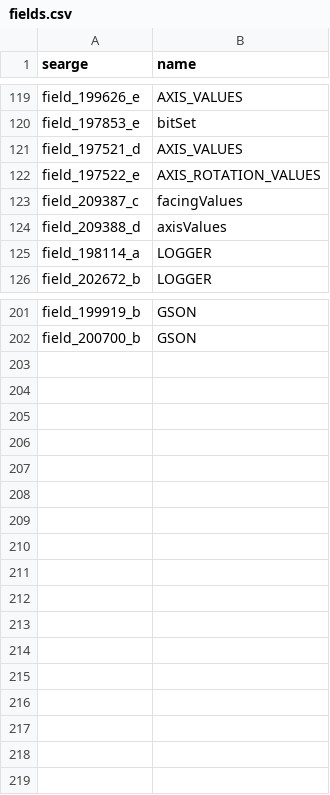
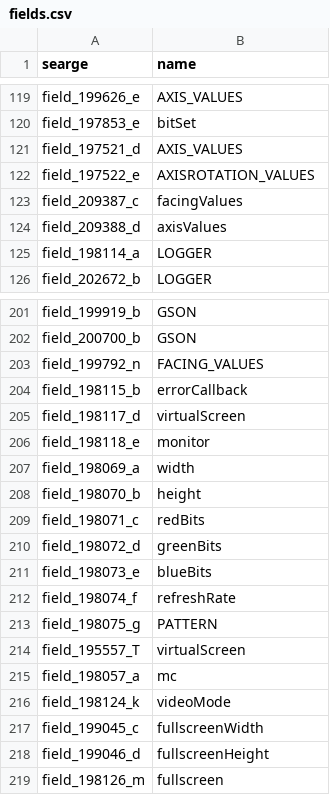
Before and after one commit to Hallowizer/1.13-MCP-Mappings, a CSV file: mappings/fields.csv, drawn as a sheet; only a part is shown, gaps mark what is left out.

```diff
--- a/mappings/fields.csv
+++ b/mappings/fields.csv
@@ -121,3 +121,3 @@ field_197853_e,bitSet
 field_197521_d,AXIS_VALUES
-field_197522_e,AXIS_ROTATION_VALUES
+field_197522_e,AXISROTATION_VALUES
 field_209387_c,facingValues
@@ -202 +202,18 @@ field_199919_b,GSON
 field_200700_b,GSON
+field_199792_n,FACING_VALUES
+field_198115_b,errorCallback
+field_198117_d,virtualScreen
+field_198118_e,monitor
+field_198069_a,width
+field_198070_b,height
+field_198071_c,redBits
+field_198072_d,greenBits
+field_198073_e,blueBits
+field_198074_f,refreshRate
+field_198075_g,PATTERN
+field_195557_T,virtualScreen
+field_198057_a,mc
+field_198124_k,videoMode
+field_199045_c,fullscreenWidth
+field_199046_d,fullscreenHeight
+field_198126_m,fullscreen
```
Also changed, not shown: mappings/methods.csv, mappings/params.csv.
